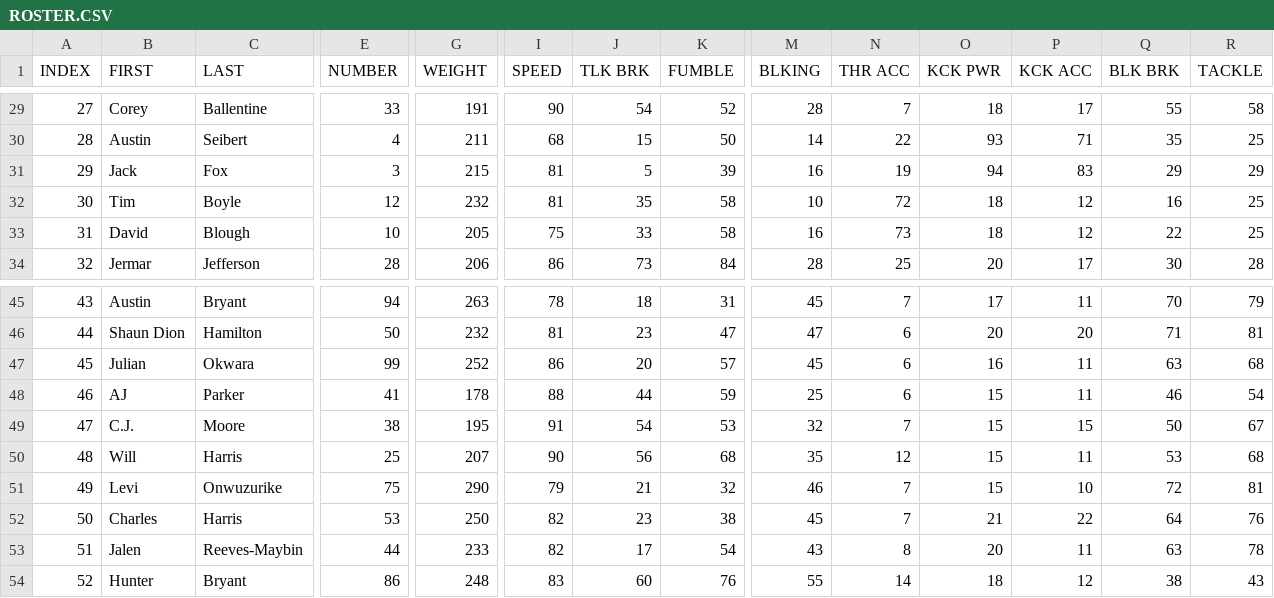
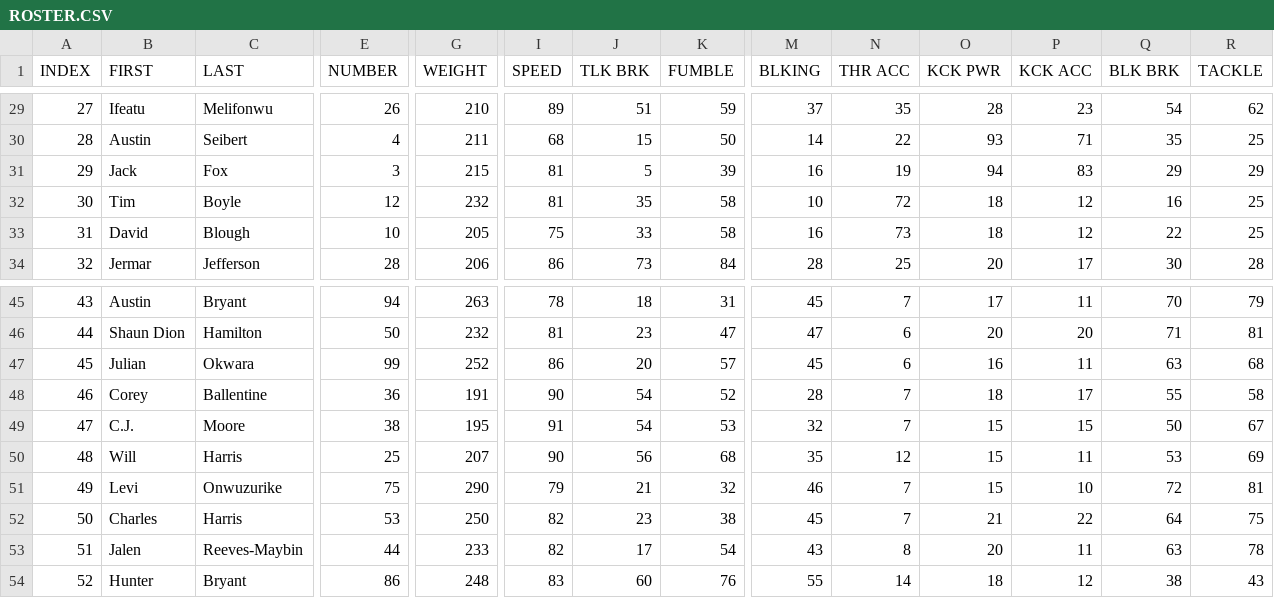
Before and after one commit to vskaush2/AxisFootballMods, a CSV file: Mods/Team Mods/Detroit Lions/ROSTER.CSV, drawn as a sheet; only a part is shown, gaps mark what is left out; the diff covers the shown part only; the diff names each change by its address in the sheet, - before the commit and + after, or states it on an @@ line.

```diff
--- a/Mods/Team Mods/Detroit Lions/ROSTER.CSV
+++ b/Mods/Team Mods/Detroit Lions/ROSTER.CSV
-B29 (FIRST): Corey
+B29 (FIRST): Ifeatu
-C29 (LAST): Ballentine
+C29 (LAST): Melifonwu
-E29 (NUMBER): 33
+E29 (NUMBER): 26
-G29 (WEIGHT): 191
+G29 (WEIGHT): 210
-I29 (SPEED): 90
+I29 (SPEED): 89
-J29 (TLK BRK): 54
+J29 (TLK BRK): 51
-K29 (FUMBLE): 52
+K29 (FUMBLE): 59
-M29 (BLKING): 28
+M29 (BLKING): 37
-N29 (THR ACC): 7
+N29 (THR ACC): 35
-O29 (KCK PWR): 18
+O29 (KCK PWR): 28
-P29 (KCK ACC): 17
+P29 (KCK ACC): 23
-Q29 (BLK BRK): 55
+Q29 (BLK BRK): 54
-R29 (TACKLE): 58
+R29 (TACKLE): 62
-B48 (FIRST): AJ
+B48 (FIRST): Corey
-C48 (LAST): Parker
+C48 (LAST): Ballentine
-E48 (NUMBER): 41
+E48 (NUMBER): 36
-G48 (WEIGHT): 178
+G48 (WEIGHT): 191
-I48 (SPEED): 88
+I48 (SPEED): 90
-J48 (TLK BRK): 44
+J48 (TLK BRK): 54
-K48 (FUMBLE): 59
+K48 (FUMBLE): 52
-M48 (BLKING): 25
+M48 (BLKING): 28
-N48 (THR ACC): 6
+N48 (THR ACC): 7
-O48 (KCK PWR): 15
+O48 (KCK PWR): 18
-P48 (KCK ACC): 11
+P48 (KCK ACC): 17
-Q48 (BLK BRK): 46
+Q48 (BLK BRK): 55
-R48 (TACKLE): 54
+R48 (TACKLE): 58
-R50 (TACKLE): 68
+R50 (TACKLE): 69
-R52 (TACKLE): 76
+R52 (TACKLE): 75
```
Also changed, not shown: 48 edited cells elsewhere in this file, Mods/Team Mods/Green Bay Packers/ROSTER.csv, Mods/Team Mods/Jacksonville Jaguars/ROSTER.CSV, 29 other files.
